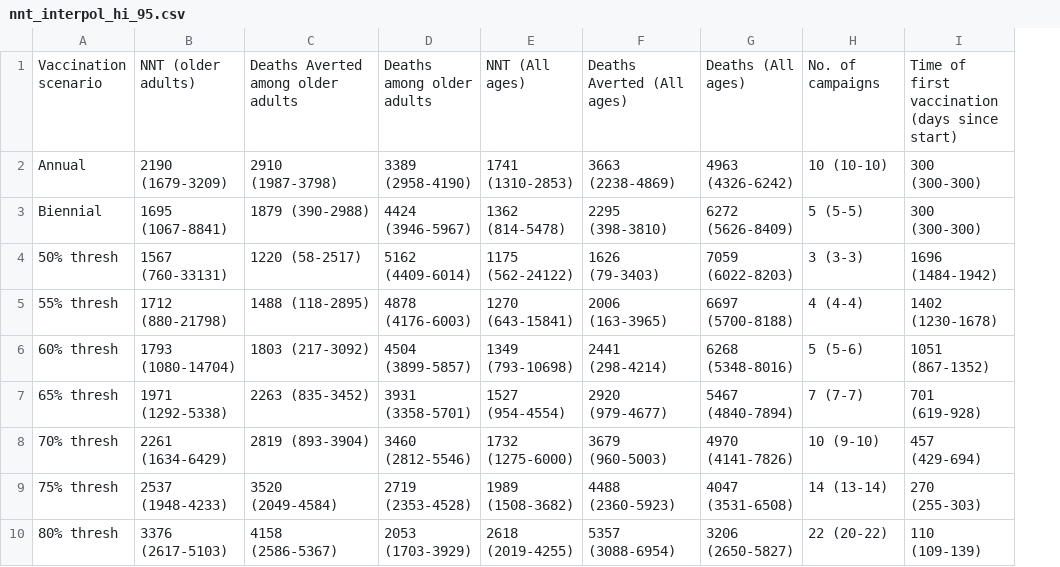
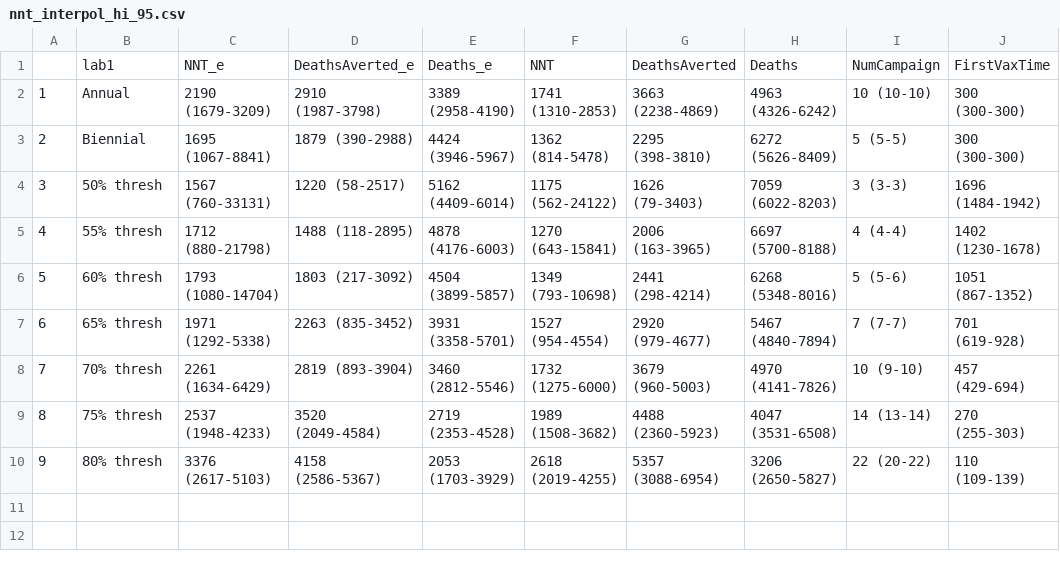
Before and after one commit to lopmanlab/COVID_serovax_Mozambique, a CSV file: 5_sens_randtime/0_plot/nnt_interpol_hi_95.csv, drawn as a sheet; removed rows and columns are numbered as before the commit, all else as after; the diff names each change by its address in the sheet, - before the commit and + after, or states it on an @@ line.

```diff
--- a/5_sens_randtime/0_plot/nnt_interpol_hi_95.csv
+++ b/5_sens_randtime/0_plot/nnt_interpol_hi_95.csv
+column A, rows 2-10: 1 | 2 | 3 | 4 | 5 | 6 | 7 | 8 | 9
-row 1: Vaccination scenario | NNT (older adults) | Deaths Averted among older adults | Deaths among older adults | NNT (All ages) | Deaths Averted (All ages) | Deaths (All ages) | No. of campaigns | Time of first vaccination (days since start)
+row 1:  | lab1 | NNT_e | DeathsAverted_e | Deaths_e | NNT | DeathsAverted | Deaths | NumCampaign | FirstVaxTime
```
Also changed, not shown: 22 other files.
